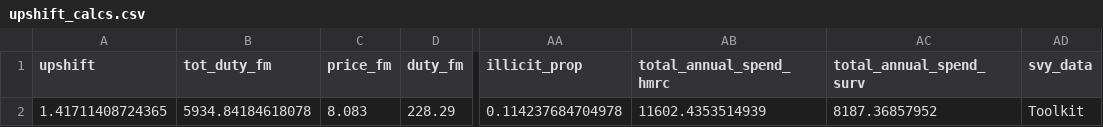
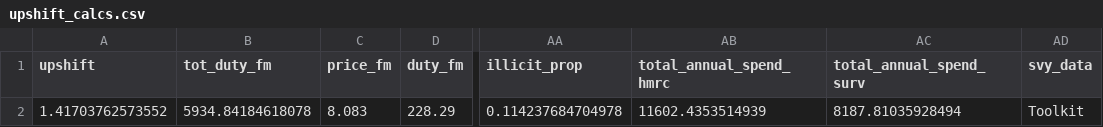
Before and after one commit to STAPM/smoke-free-dividend, a CSV file: intermediate_data/upshift_calcs.csv, drawn as a sheet; only a part is shown, gaps mark what is left out; the diff names each change by its address in the sheet, - before the commit and + after, or states it on an @@ line.

```diff
--- a/intermediate_data/upshift_calcs.csv
+++ b/intermediate_data/upshift_calcs.csv
-A2 (upshift): 1.41711408724365
+A2 (upshift): 1.41703762573552
-AC2 (total_annual_spend_surv): 8187.36857952
+AC2 (total_annual_spend_surv): 8187.81035928494
```
Also changed, not shown: 23 other files.
